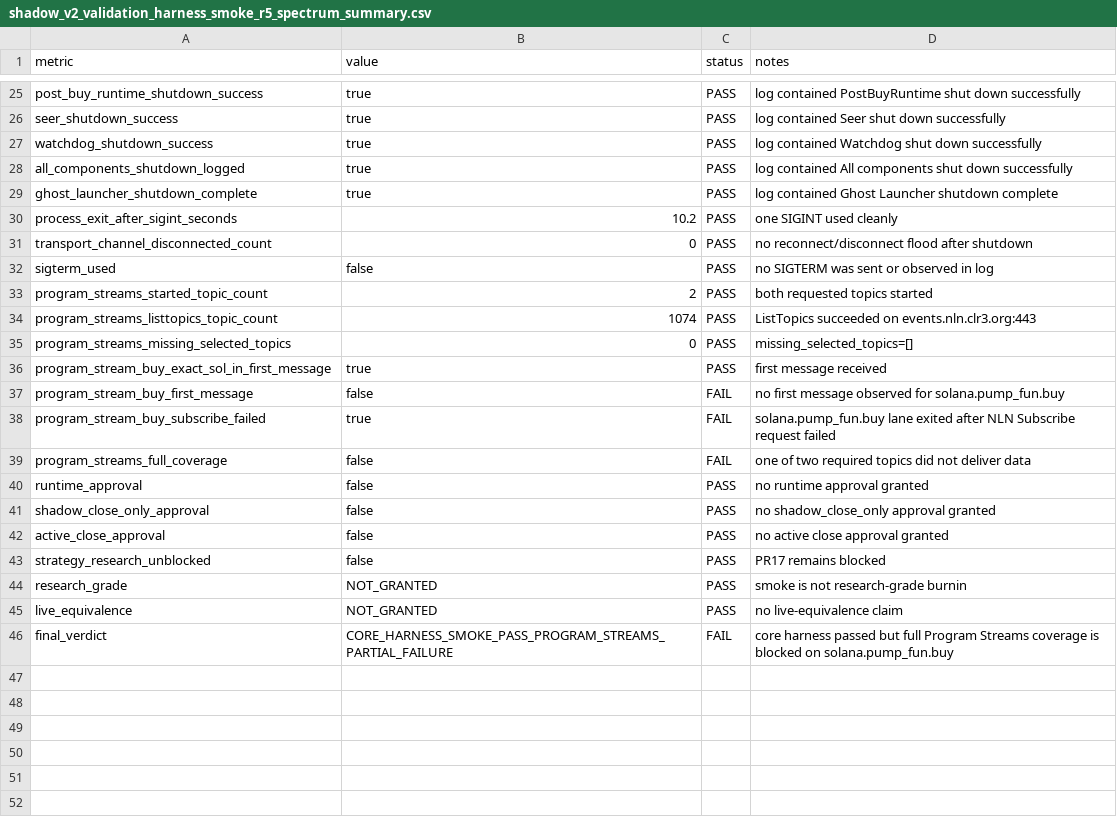
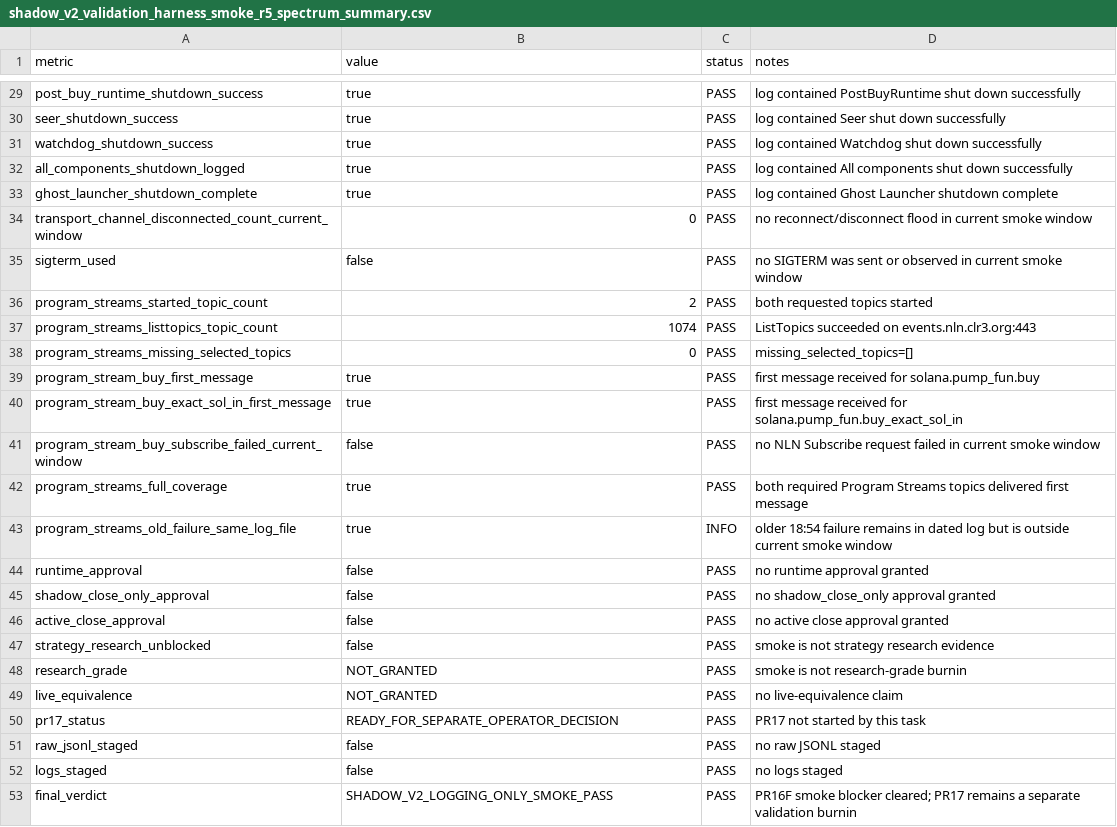
Before and after one commit to smahacfel/Gho, a CSV file: reports/selector/shadow_v2_validation_harness_smoke_r5_spectrum_summary.csv, drawn as a sheet; only a part is shown, gaps mark what is left out; the diff covers the shown part only.

Commit message:
docs: update Shadow V2 r5 Spectrum smoke report

```diff
--- a/reports/selector/shadow_v2_validation_harness_smoke_r5_spectrum_summary.csv
+++ b/reports/selector/shadow_v2_validation_harness_smoke_r5_spectrum_summary.csv
@@ -29,5 +33,4 @@ all_components_shutdown_logged,true,PASS,log contained All components shut down
 ghost_launcher_shutdown_complete,true,PASS,log contained Ghost Launcher shutdown complete
-process_exit_after_sigint_seconds,10.2,PASS,one SIGINT used cleanly
-transport_channel_disconnected_count,0,PASS,no reconnect/disconnect flood after shutdown
-sigterm_used,false,PASS,no SIGTERM was sent or observed in log
+transport_channel_disconnected_count_current_window,0,PASS,no reconnect/disconnect flood in current smoke window
+sigterm_used,false,PASS,no SIGTERM was sent or observed in current smoke window
 program_streams_started_topic_count,2,PASS,both requested topics started
@@ -35,6 +38,7 @@ program_streams_listtopics_topic_count,1074,PASS,ListTopics succeeded on events.
 program_streams_missing_selected_topics,0,PASS,missing_selected_topics=[]
-program_stream_buy_exact_sol_in_first_message,true,PASS,first message received
-program_stream_buy_first_message,false,FAIL,no first message observed for solana.pump_fun.buy
-program_stream_buy_subscribe_failed,true,FAIL,solana.pump_fun.buy lane exited after NLN Subscribe request failed
-program_streams_full_coverage,false,FAIL,one of two required topics did not deliver data
+program_stream_buy_first_message,true,PASS,first message received for solana.pump_fun.buy
+program_stream_buy_exact_sol_in_first_message,true,PASS,first message received for solana.pump_fun.buy_exact_sol_in
+program_stream_buy_subscribe_failed_current_window,false,PASS,no NLN Subscribe request failed in current smoke window
+program_streams_full_coverage,true,PASS,both required Program Streams topics delivered first message
+program_streams_old_failure_same_log_file,true,INFO,older 18:54 failure remains in dated log but is outside current smoke window
 runtime_approval,false,PASS,no runtime approval granted
@@ -42,5 +46,8 @@ shadow_close_only_approval,false,PASS,no shadow_close_only approval granted
 active_close_approval,false,PASS,no active close approval granted
-strategy_research_unblocked,false,PASS,PR17 remains blocked
+strategy_research_unblocked,false,PASS,smoke is not strategy research evidence
 research_grade,NOT_GRANTED,PASS,smoke is not research-grade burnin
 live_equivalence,NOT_GRANTED,PASS,no live-equivalence claim
-final_verdict,CORE_HARNESS_SMOKE_PASS_PROGRAM_STREAMS_PARTIAL_FAILURE,FAIL,core harness passed but full Program Streams coverage is blocked on solana.pump_fun.buy
+pr17_status,READY_FOR_SEPARATE_OPERATOR_DECISION,PASS,PR17 not started by this task
+raw_jsonl_staged,false,PASS,no raw JSONL staged
+logs_staged,false,PASS,no logs staged
+final_verdict,SHADOW_V2_LOGGING_ONLY_SMOKE_PASS,PASS,PR16F smoke blocker cleared; PR17 remains a separate validation burnin
```
Also changed, not shown: 8 added rows, 4 removed rows and 6 edited cells elsewhere in this file, 2 other files.
